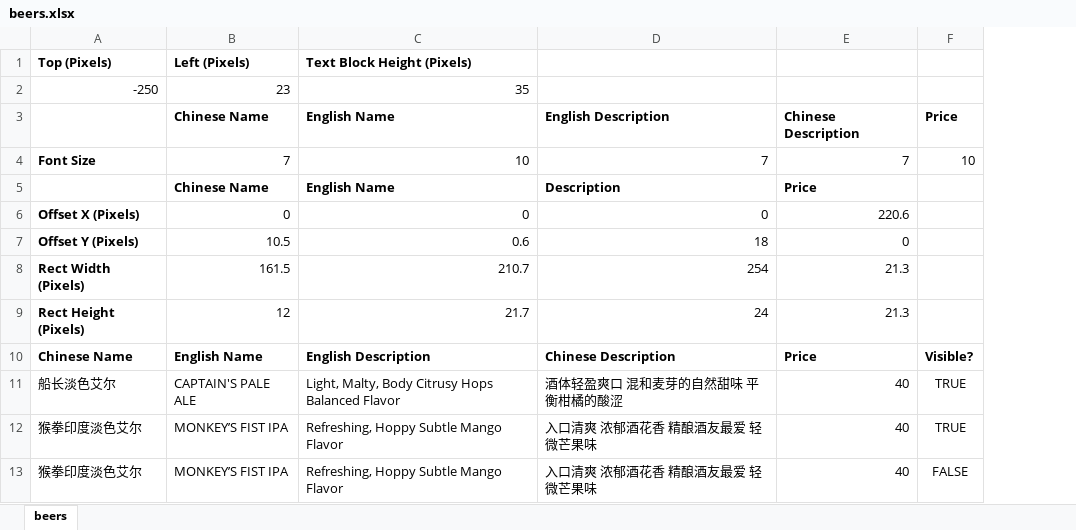
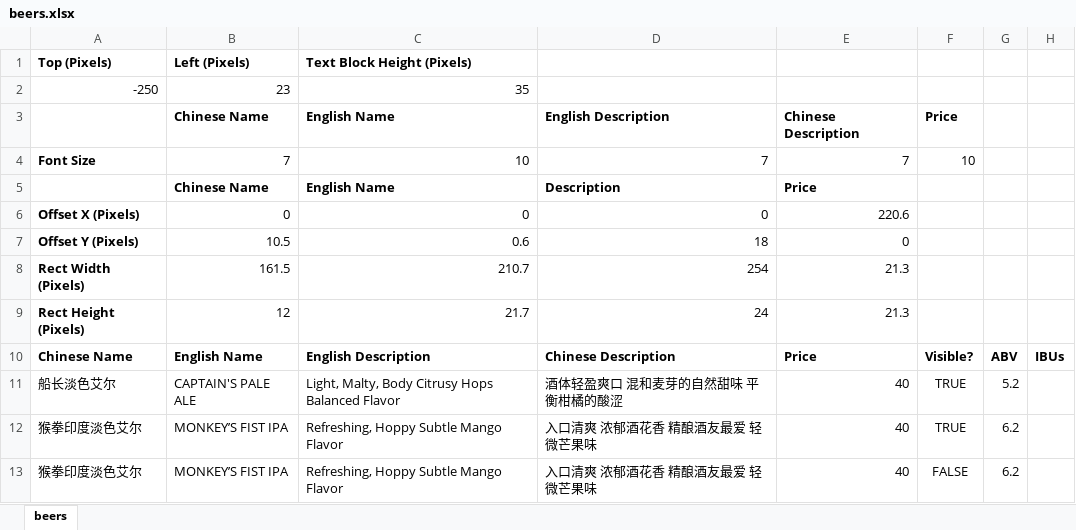
Before and after one commit to hebertch/slow-boat-beer-menu, an Excel workbook: beers.xlsx, sheet beers, drawn as a sheet; values as stored, in another font and other column widths than the file's, no borders; the diff names each change by its address in the sheet, - before the commit and + after, or states it on an @@ line.

```diff
--- a/beers.xlsx (sheet beers)
+++ b/beers.xlsx (sheet beers)
+column G, rows 10-13: ABV | 5.2 | 6.2 | 6.2
+column H, row 10: IBUs
```
Also changed, not shown: 1 other file.
